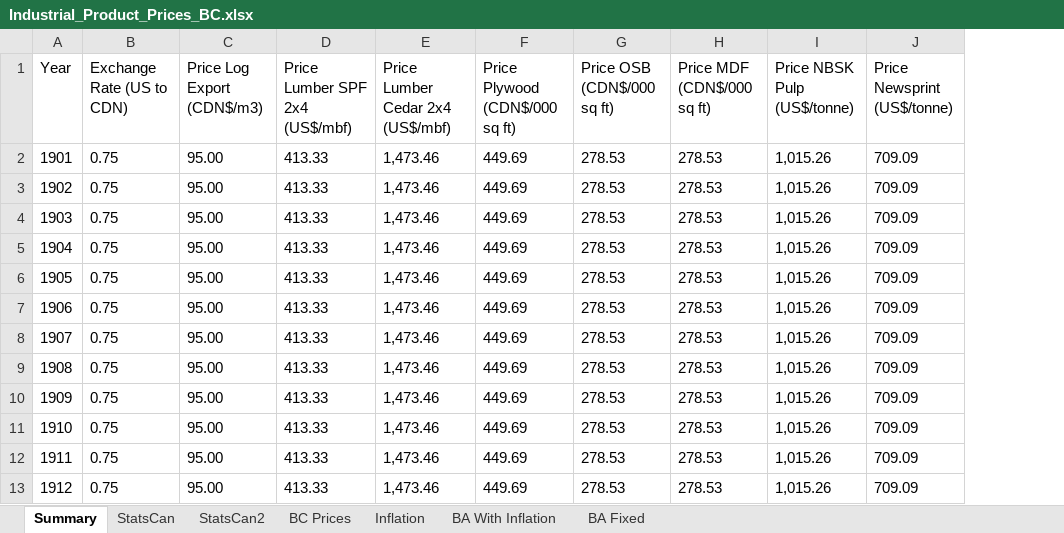
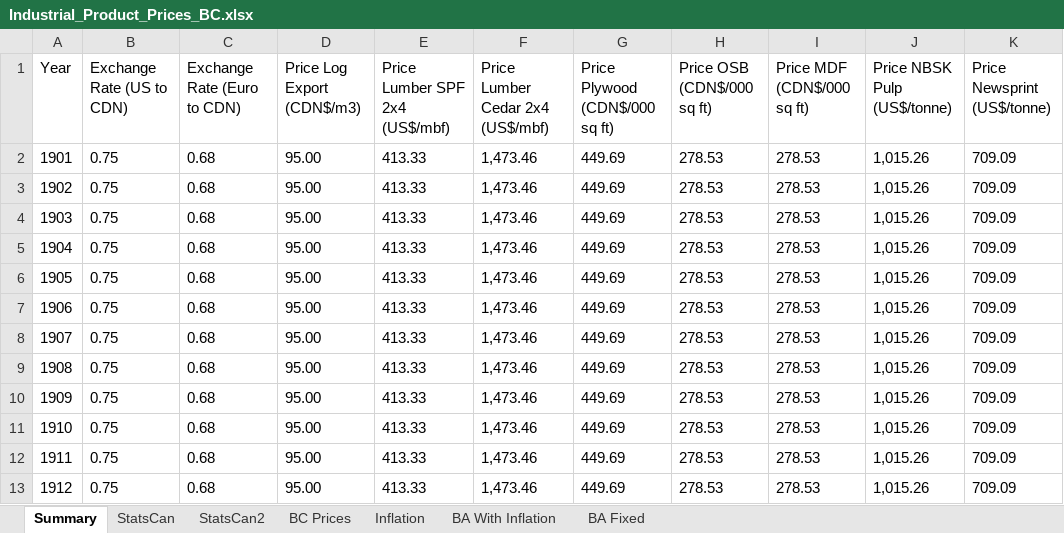
Before and after one commit to RobbieHember/fcgadgets, an Excel workbook: cbrunner/Parameters/Industrial_Product_Prices_BC.xlsx, sheet Summary, drawn as a sheet; only a part is shown; values as stored, in another font and other column widths than the file's, no borders; 1 other sheet too large or unreadable and not compared; the diff names each change by its address in the sheet, - before the commit and + after, or states it on an @@ line.

```diff
--- a/cbrunner/Parameters/Industrial_Product_Prices_BC.xlsx (sheet Summary)
+++ b/cbrunner/Parameters/Industrial_Product_Prices_BC.xlsx (sheet Summary)
+column C (Exchange Rate (Euro to CDN)), rows 2-13: all 0.68
```
Also changed, not shown: cbrunner/Parameters/Forest_Operation_Costs_BC.xlsx, cbrunner/Parameters/Parameters_Disturbances.xlsx, 16 other files.
